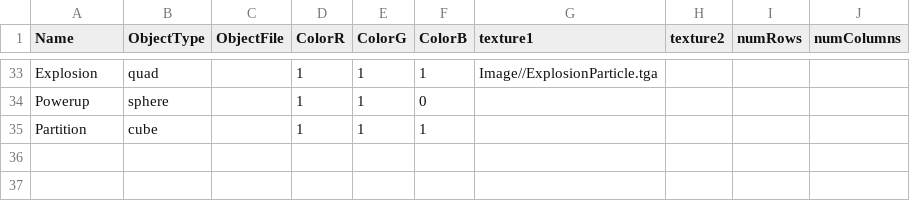
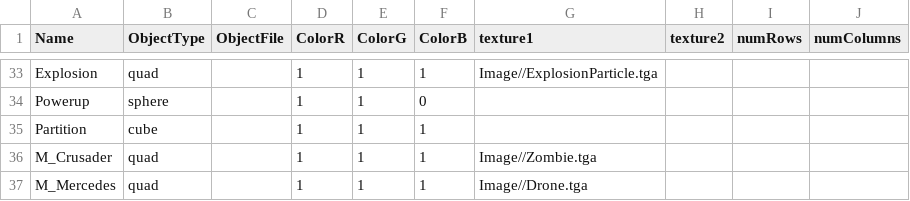
Before and after one commit to Idealizinc/SP-4, a CSV file: Base/CSVFiles/MeshDriven.csv, drawn as a sheet; only a part is shown, gaps mark what is left out; the diff names each change by its address in the sheet, - before the commit and + after, or states it on an @@ line.

```diff
--- a/Base/CSVFiles/MeshDriven.csv
+++ b/Base/CSVFiles/MeshDriven.csv
+row 36: M_Crusader | quad |  | 1 | 1 | 1 | Image//Zombie.tga
+row 37: M_Mercedes | quad |  | 1 | 1 | 1 | Image//Drone.tga
```
Also changed, not shown: 8 other files.
